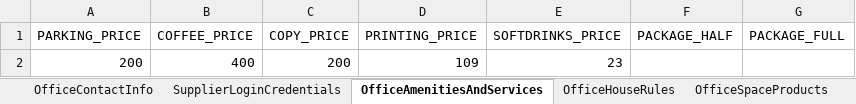
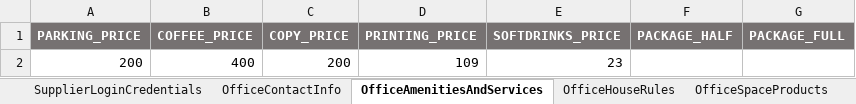
Before and after one commit to AndreiRR/workeroAutomationProject, an Excel workbook: dataDrivenWorkero.xlsx, sheet OfficeAmenitiesAndServices, drawn as a sheet; values as stored, in another font and other column widths than the file's, no borders; the diff names each change by its address in the sheet, - before the commit and + after, or states it on an @@ line.

```diff
--- a/dataDrivenWorkero.xlsx (sheet OfficeAmenitiesAndServices)
+++ b/dataDrivenWorkero.xlsx (sheet OfficeAmenitiesAndServices)
@@ sheet tab order changed: SupplierLoginCredentials | OfficeContactInfo | OfficeAmenitiesAndServices | OfficeHouseRules | OfficeSpaceProducts @@
@@ A1:G1 fill: none → #767171, bold: off → on, text colour: black → #FFFFFF @@
```
Also changed, not shown: sheet OfficeContactInfo, sheet OfficeSpaceProducts, sheet SupplierLoginCredentials, sheet OfficeHouseRules, 8 other files.
